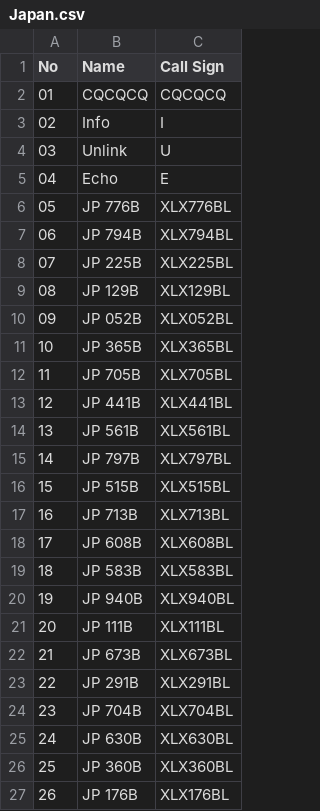
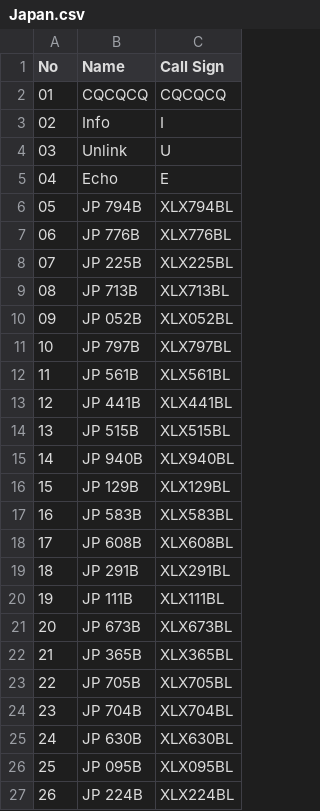
Before and after one commit to Gruppio/DStar-Reflectors, a CSV file: UR_CALLS/Japan.csv, drawn as a sheet; only a part is shown; the diff covers the shown part only.

```diff
--- a/UR_CALLS/Japan.csv
+++ b/UR_CALLS/Japan.csv
@@ -5,23 +5,23 @@ No,Name,Call Sign
 04,Echo,       E
-05,JP 776B,XLX776BL
-06,JP 794B,XLX794BL
+05,JP 794B,XLX794BL
+06,JP 776B,XLX776BL
 07,JP 225B,XLX225BL
-08,JP 129B,XLX129BL
+08,JP 713B,XLX713BL
 09,JP 052B,XLX052BL
-10,JP 365B,XLX365BL
-11,JP 705B,XLX705BL
+10,JP 797B,XLX797BL
+11,JP 561B,XLX561BL
 12,JP 441B,XLX441BL
-13,JP 561B,XLX561BL
-14,JP 797B,XLX797BL
-15,JP 515B,XLX515BL
-16,JP 713B,XLX713BL
+13,JP 515B,XLX515BL
+14,JP 940B,XLX940BL
+15,JP 129B,XLX129BL
+16,JP 583B,XLX583BL
 17,JP 608B,XLX608BL
-18,JP 583B,XLX583BL
-19,JP 940B,XLX940BL
-20,JP 111B,XLX111BL
-21,JP 673B,XLX673BL
-22,JP 291B,XLX291BL
+18,JP 291B,XLX291BL
+19,JP 111B,XLX111BL
+20,JP 673B,XLX673BL
+21,JP 365B,XLX365BL
+22,JP 705B,XLX705BL
 23,JP 704B,XLX704BL
 24,JP 630B,XLX630BL
-25,JP 360B,XLX360BL
-26,JP 176B,XLX176BL
+25,JP 095B,XLX095BL
+26,JP 224B,XLX224BL
```
Also changed, not shown: 26 edited cells elsewhere in this file, UR_CALLS/Australia.csv, UR_CALLS/Canada.csv, 6 other files.
